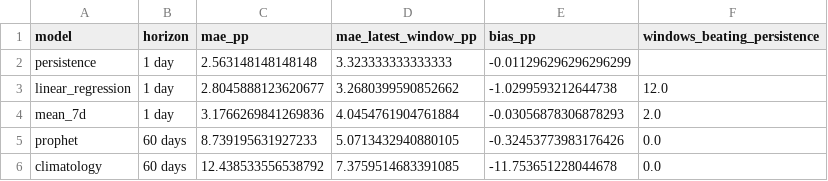
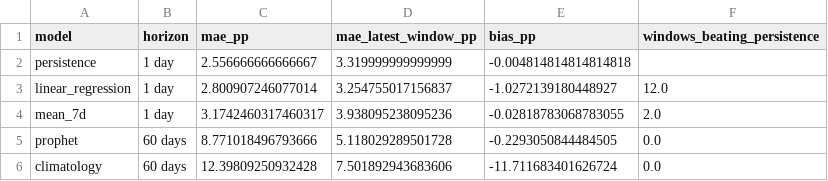
Before and after one commit to JoaoFelicissimo03/PT-Energy-Transition-Analytics, a CSV file: data/processed/model_metrics.csv, drawn as a sheet.

```diff
--- a/data/processed/model_metrics.csv
+++ b/data/processed/model_metrics.csv
@@ -1,6 +1,6 @@
 model,horizon,mae_pp,mae_latest_window_pp,bias_pp,windows_beating_persistence
-persistence,1 day,2.563148148148148,3.323333333333333,-0.011296296296296299,
-linear_regression,1 day,2.8045888123620677,3.2680399590852662,-1.0299593212644738,12.0
-mean_7d,1 day,3.1766269841269836,4.0454761904761884,-0.03056878306878293,2.0
-prophet,60 days,8.739195631927233,5.0713432940880105,-0.32453773983176426,0.0
-climatology,60 days,12.438533556538792,7.3759514683391085,-11.753651228044678,0.0
+persistence,1 day,2.556666666666667,3.319999999999999,-0.004814814814814818,
+linear_regression,1 day,2.800907246077014,3.254755017156837,-1.0272139180448927,12.0
+mean_7d,1 day,3.1742460317460317,3.938095238095236,-0.02818783068783055,2.0
+prophet,60 days,8.771018496793666,5.118029289501728,-0.2293050844484505,0.0
+climatology,60 days,12.39809250932428,7.501892943683606,-11.711683401626724,0.0
```
Also changed, not shown: data/processed/model_predictions.csv, data/processed/model_window_errors.csv, 4 other files.
